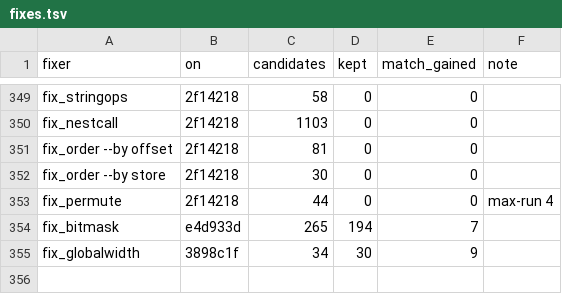
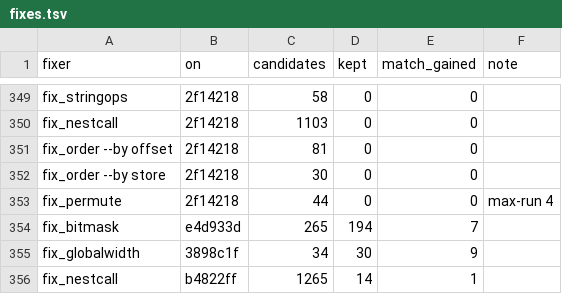
Before and after one commit to Nugwa628/redivivus, a TSV file: asm_matching/msvc8/evidence/fixes.tsv, drawn as a sheet; only a part is shown, gaps mark what is left out.

```diff
--- a/asm_matching/msvc8/evidence/fixes.tsv
+++ b/asm_matching/msvc8/evidence/fixes.tsv
@@ -355 +355,2 @@ fix_bitmask	e4d933d	265	194	7
 fix_globalwidth	3898c1f	34	30	9	
+fix_nestcall	b4822ff	1265	14	1	
```
Also changed, not shown: 1 other file.
